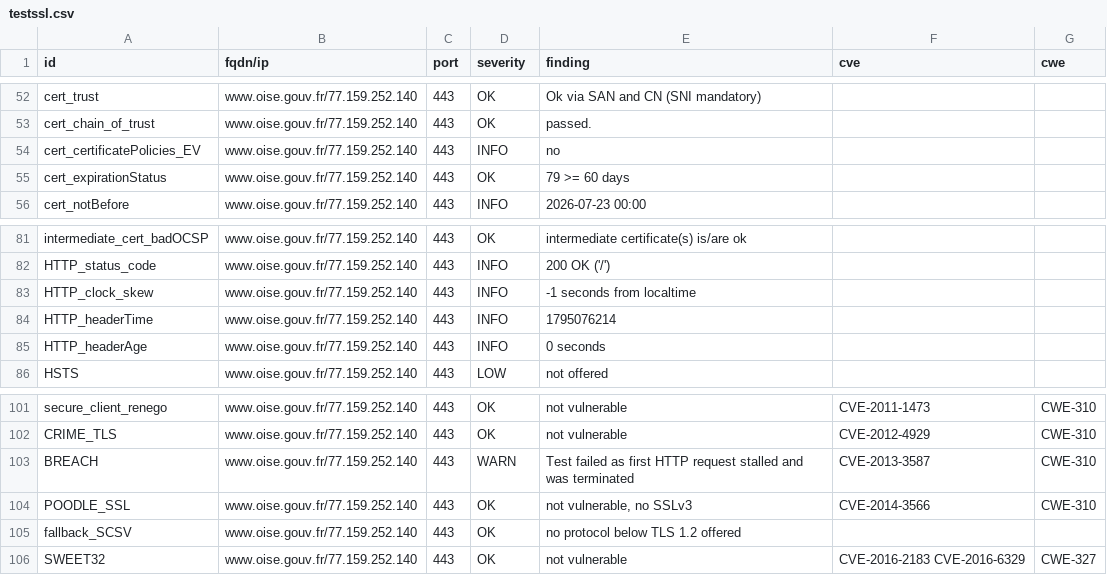
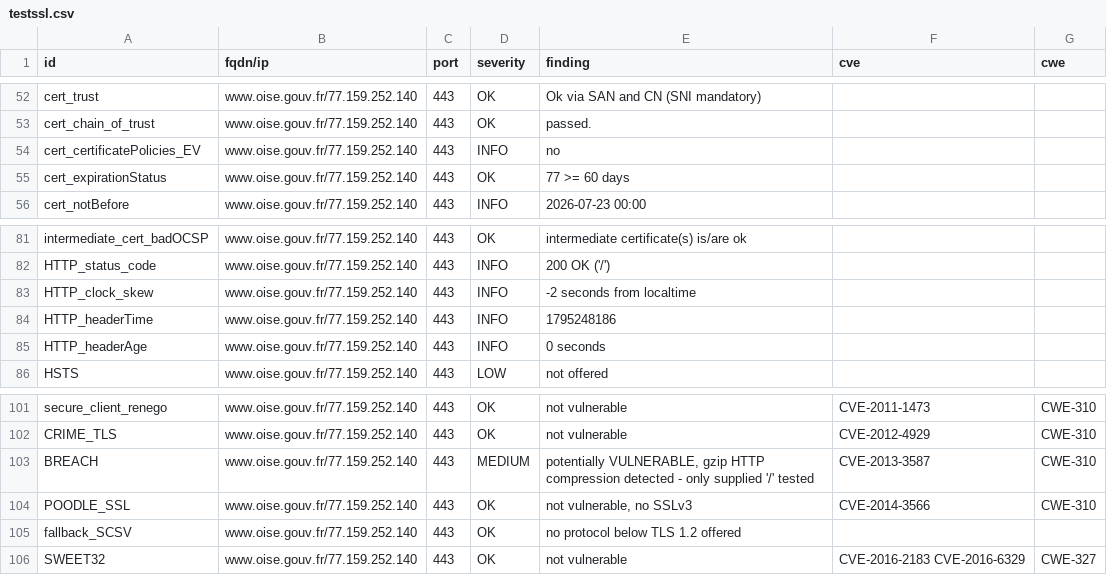
Before and after one commit to dnum-mi/dashlord, a CSV file: results/aHR0cHM6Ly93d3cub2lzZS5nb3V2LmZy/testssl.csv, drawn as a sheet; only a part is shown, gaps mark what is left out.

```diff
--- a/results/aHR0cHM6Ly93d3cub2lzZS5nb3V2LmZy/testssl.csv
+++ b/results/aHR0cHM6Ly93d3cub2lzZS5nb3V2LmZy/testssl.csv
@@ -54,3 +54,3 @@
 "cert_certificatePolicies_EV","www.oise.gouv.fr/77.159.252.140","443","INFO","no","",""
-"cert_expirationStatus","www.oise.gouv.fr/77.159.252.140","443","OK","79 >= 60 days","",""
+"cert_expirationStatus","www.oise.gouv.fr/77.159.252.140","443","OK","77 >= 60 days","",""
 "cert_notBefore","www.oise.gouv.fr/77.159.252.140","443","INFO","2026-07-23 00:00","",""
@@ -82,4 +82,4 @@
 "HTTP_status_code","www.oise.gouv.fr/77.159.252.140","443","INFO","200 OK ('/')","",""
-"HTTP_clock_skew","www.oise.gouv.fr/77.159.252.140","443","INFO","-1 seconds from localtime","",""
-"HTTP_headerTime","www.oise.gouv.fr/77.159.252.140","443","INFO","1795076214","",""
+"HTTP_clock_skew","www.oise.gouv.fr/77.159.252.140","443","INFO","-2 seconds from localtime","",""
+"HTTP_headerTime","www.oise.gouv.fr/77.159.252.140","443","INFO","1795248186","",""
 "HTTP_headerAge","www.oise.gouv.fr/77.159.252.140","443","INFO","0 seconds","",""
@@ -102,3 +102,3 @@
 "CRIME_TLS","www.oise.gouv.fr/77.159.252.140","443","OK","not vulnerable","CVE-2012-4929","CWE-310"
-"BREACH","www.oise.gouv.fr/77.159.252.140","443","WARN","Test failed as first HTTP request stalled and was terminated","CVE-2013-3587","CWE-310"
+"BREACH","www.oise.gouv.fr/77.159.252.140","443","MEDIUM","potentially VULNERABLE, gzip HTTP compression detected  - only supplied '/' tested","CVE-2013-3587","CWE-310"
 "POODLE_SSL","www.oise.gouv.fr/77.159.252.140","443","OK","not vulnerable, no SSLv3","CVE-2014-3566","CWE-310"
```
Also changed, not shown: 4 other files.
